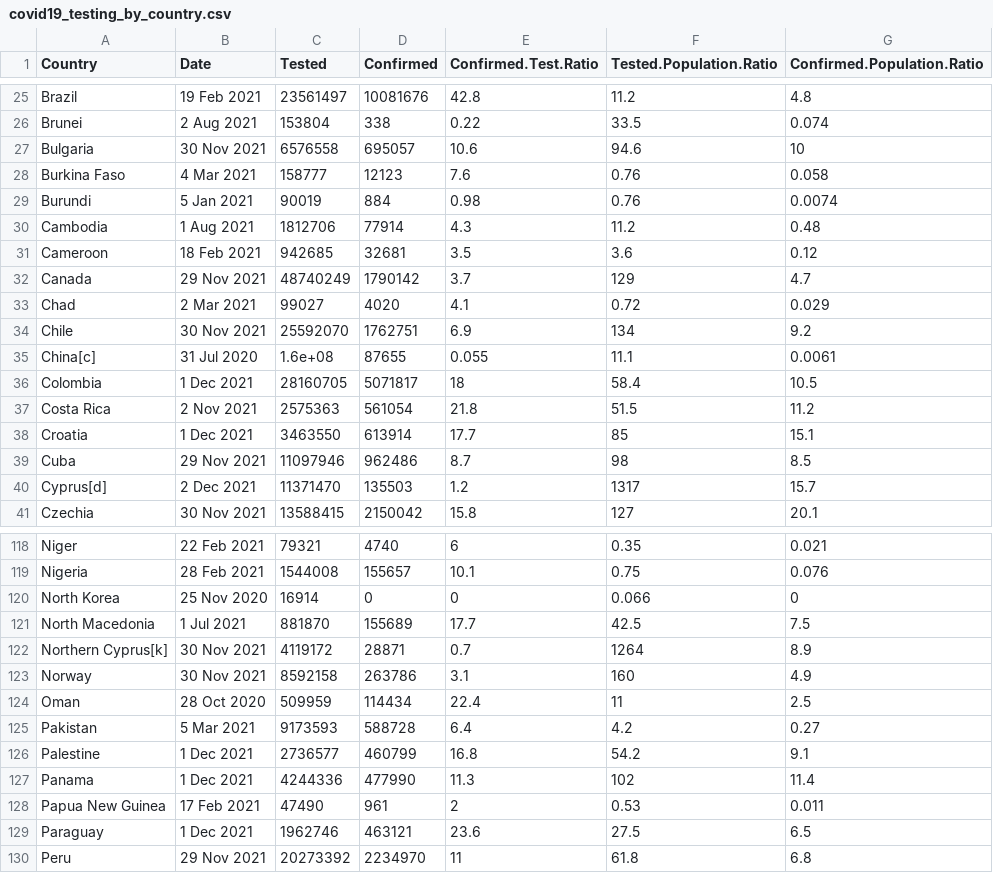
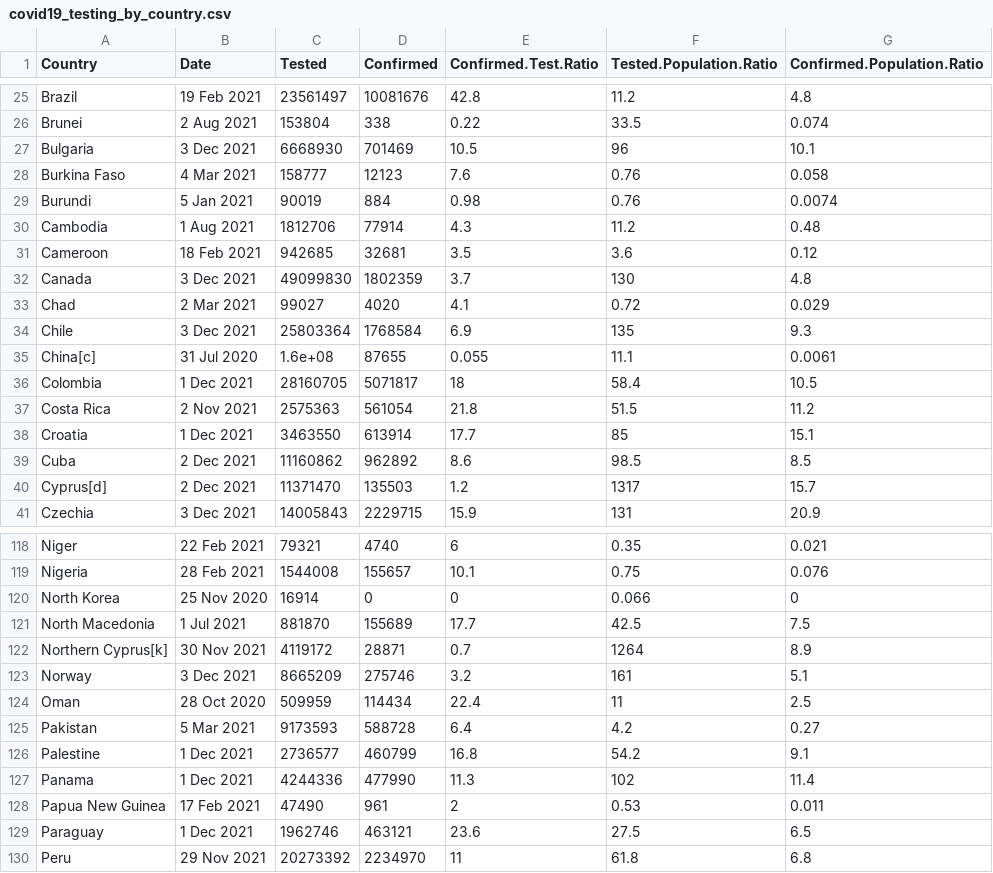
Before and after one commit to roblivesinottawa/covid19_data_analysis_R, a CSV file: covid19_testing_by_country.csv, drawn as a sheet; only a part is shown, gaps mark what is left out; the diff covers the shown part only.

Commit message:
scraped table and converted into dataframe for analysis

```diff
--- a/covid19_testing_by_country.csv
+++ b/covid19_testing_by_country.csv
@@ -26,3 +26,3 @@
 "Brunei","2 Aug 2021",153804,338,0.22,33.5,0.074
-"Bulgaria","30 Nov 2021",6576558,695057,10.6,94.6,10
+"Bulgaria","3 Dec 2021",6668930,701469,10.5,96,10.1
 "Burkina Faso","4 Mar 2021",158777,12123,7.6,0.76,0.058
@@ -31,5 +31,5 @@
 "Cameroon","18 Feb 2021",942685,32681,3.5,3.6,0.12
-"Canada","29 Nov 2021",48740249,1790142,3.7,129,4.7
+"Canada","3 Dec 2021",49099830,1802359,3.7,130,4.8
 "Chad","2 Mar 2021",99027,4020,4.1,0.72,0.029
-"Chile","30 Nov 2021",25592070,1762751,6.9,134,9.2
+"Chile","3 Dec 2021",25803364,1768584,6.9,135,9.3
 "China[c]","31 Jul 2020",1.6e+08,87655,0.055,11.1,0.0061
@@ -38,4 +38,4 @@
 "Croatia","1 Dec 2021",3463550,613914,17.7,85,15.1
-"Cuba","29 Nov 2021",11097946,962486,8.7,98,8.5
+"Cuba","2 Dec 2021",11160862,962892,8.6,98.5,8.5
 "Cyprus[d]","2 Dec 2021",11371470,135503,1.2,1317,15.7
-"Czechia","30 Nov 2021",13588415,2150042,15.8,127,20.1
+"Czechia","3 Dec 2021",14005843,2229715,15.9,131,20.9
@@ -122,3 +122,3 @@
 "Northern Cyprus[k]","30 Nov 2021",4119172,28871,0.7,1264,8.9
-"Norway","30 Nov 2021",8592158,263786,3.1,160,4.9
+"Norway","3 Dec 2021",8665209,275746,3.2,161,5.1
 "Oman","28 Oct 2020",509959,114434,22.4,11,2.5
```
Also changed, not shown: 92 edited cells elsewhere in this file, 2 other files.
